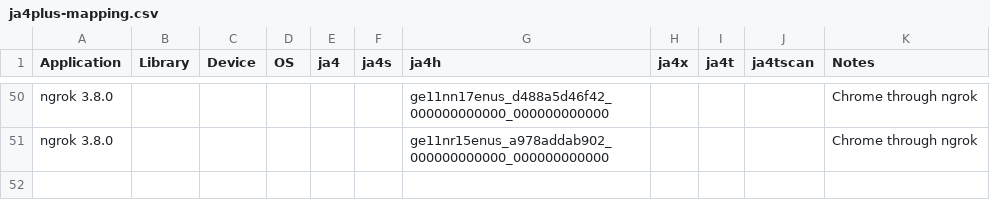
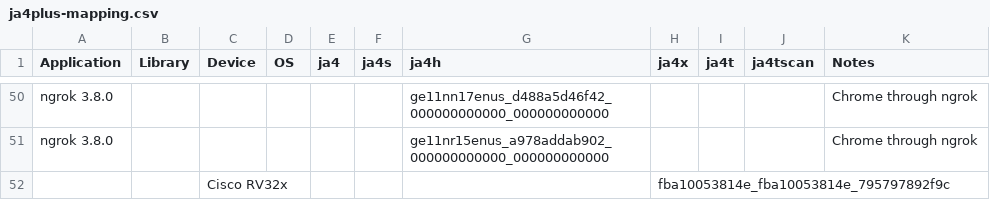
Before and after one commit to FoxIO-LLC/ja4, a CSV file: ja4plus-mapping.csv, drawn as a sheet; only a part is shown, gaps mark what is left out.

Commit message:
Update ja4plus-mapping.csv

```diff
--- a/ja4plus-mapping.csv
+++ b/ja4plus-mapping.csv
@@ -51 +51,2 @@ ngrok 3.8.0,,,,,,ge11nn17enus_d488a5d46f42_000000000000_000000000000,,,,Chrome t
 ngrok 3.8.0,,,,,,ge11nr15enus_a978addab902_000000000000_000000000000,,,,Chrome through ngrok
+,,Cisco RV32x,,,,,fba10053814e_fba10053814e_795797892f9c,,,
```
